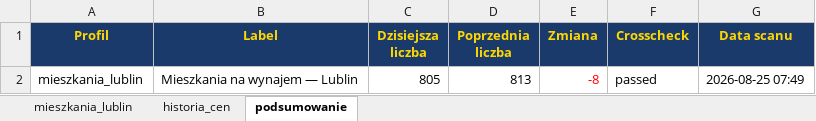
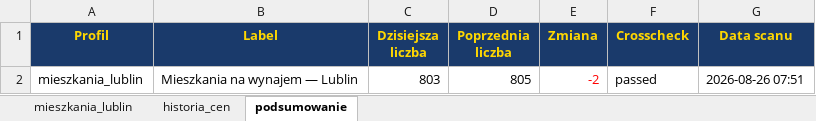
Before and after one commit to Bonaventura-EW/SZPERACZ-MIESZKANIOWY, an Excel workbook: data/szperacz_mieszkaniowy.xlsx, sheet podsumowanie, drawn as a sheet; values as stored, in another font and other column widths than the file's, no borders; the diff names each change by its address in the sheet, - before the commit and + after, or states it on an @@ line.

```diff
--- a/data/szperacz_mieszkaniowy.xlsx (sheet podsumowanie)
+++ b/data/szperacz_mieszkaniowy.xlsx (sheet podsumowanie)
-C2 (Dzisiejsza liczba): 805
+C2 (Dzisiejsza liczba): 803
-D2 (Poprzednia liczba): 813
+D2 (Poprzednia liczba): 805
-E2 (Zmiana): -8
+E2 (Zmiana): -2
-G2 (Data scanu): 2026-08-25 07:49
+G2 (Data scanu): 2026-08-26 07:51
```
Also changed, not shown: sheet mieszkania_lublin, sheet historia_cen, 4 other files.
